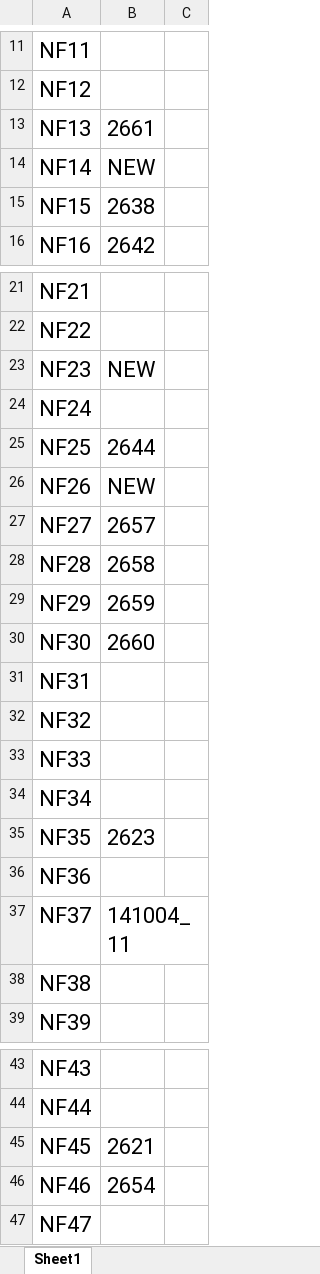
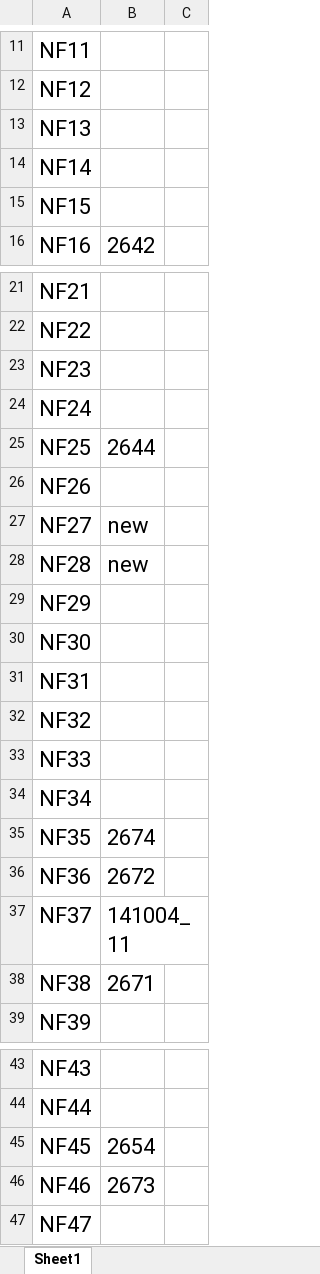
Before and after one commit to jungbinl/MappingApp, an Excel workbook: NF.xlsx, sheet Sheet1, drawn as a sheet; only a part is shown, gaps mark what is left out; values as stored, in another font and other column widths than the file's, no borders; the diff covers the shown part only; the diff names each change by its address in the sheet, - before the commit and + after, or states it on an @@ line.

Commit message:
0714

```diff
--- a/NF.xlsx (sheet Sheet1)
+++ b/NF.xlsx (sheet Sheet1)
-B13: 2661
+B13: (empty)
-B14: NEW
+B14: (empty)
-B15: 2638
+B15: (empty)
-B23: NEW
+B23: (empty)
-B26: NEW
+B26: (empty)
-B27: 2657
+B27: new
-B28: 2658
+B28: new
-B29: 2659
+B29: (empty)
-B30: 2660
+B30: (empty)
-B35: 2623
+B35: 2674
-B36: (empty)
+B36: 2672
-B38: (empty)
+B38: 2671
-B45: 2621
+B45: 2654
-B46: 2654
+B46: 2673
```
Also changed, not shown: 9 edited cells elsewhere in this sheet.
